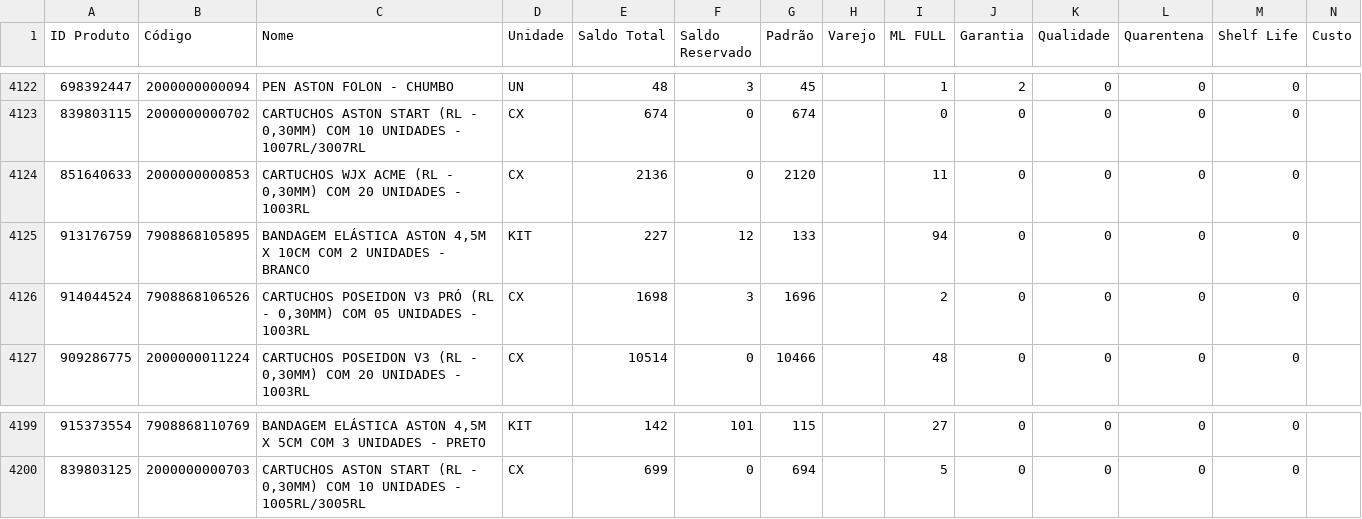
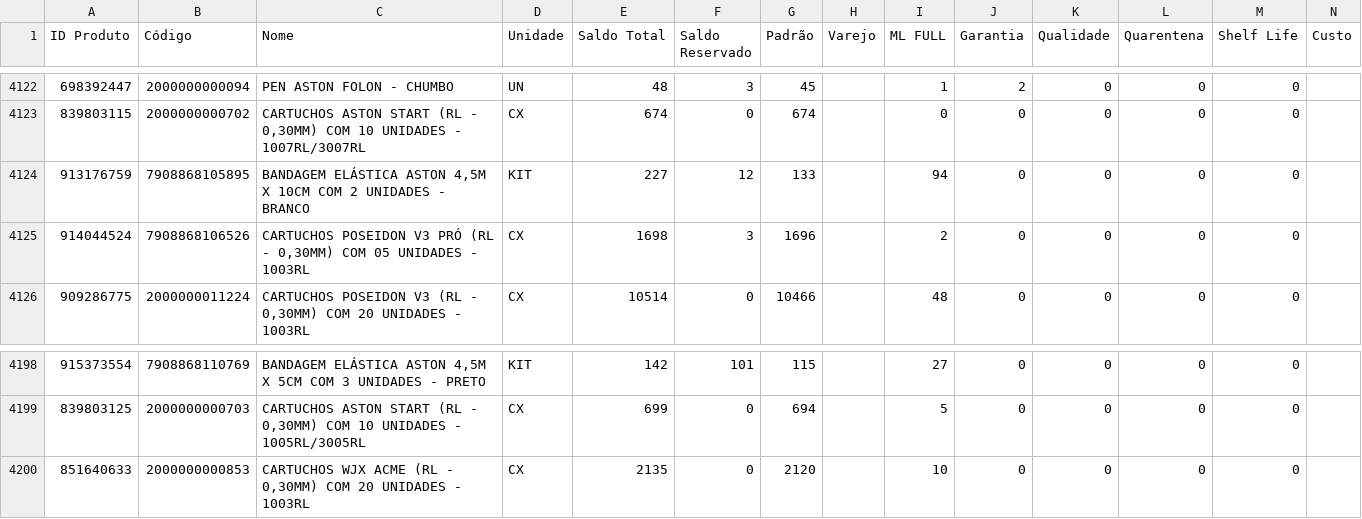
Before and after one commit to JhonatanAlmeida02/tiny-erp, a CSV file: TB_bases/Tb_BaseEstoque_Tiny.csv, drawn as a sheet; only a part is shown, gaps mark what is left out.

```diff
--- a/TB_bases/Tb_BaseEstoque_Tiny.csv
+++ b/TB_bases/Tb_BaseEstoque_Tiny.csv
@@ -4123,3 +4123,2 @@
 839803115;2000000000702;CARTUCHOS ASTON START (RL - 0,30MM) COM 10 UNIDADES - 1007RL/3007RL;CX;674;0;674;;0;0;0;0;0;
-851640633;2000000000853;CARTUCHOS WJX ACME (RL - 0,30MM) COM 20 UNIDADES - 1003RL;CX;2136;0;2120;;11;0;0;0;0;
 913176759;7908868105895;BANDAGEM ELÁSTICA ASTON 4,5M X 10CM COM 2 UNIDADES - BRANCO;KIT;227;12;133;;94;0;0;0;0;
@@ -4200 +4199,2 @@
 839803125;2000000000703;CARTUCHOS ASTON START (RL - 0,30MM) COM 10 UNIDADES - 1005RL/3005RL;CX;699;0;694;;5;0;0;0;0;
+851640633;2000000000853;CARTUCHOS WJX ACME (RL - 0,30MM) COM 20 UNIDADES - 1003RL;CX;2135;0;2120;;10;0;0;0;0;
```
Also changed, not shown: 1 other file.
